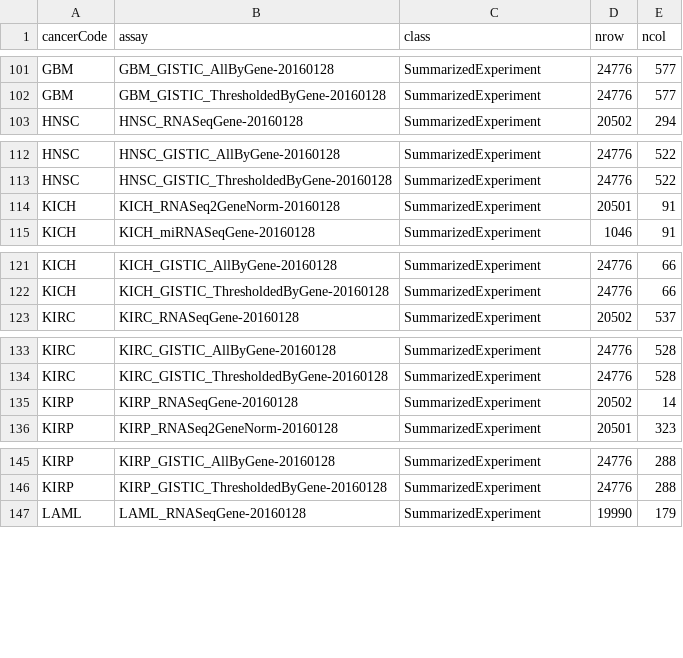
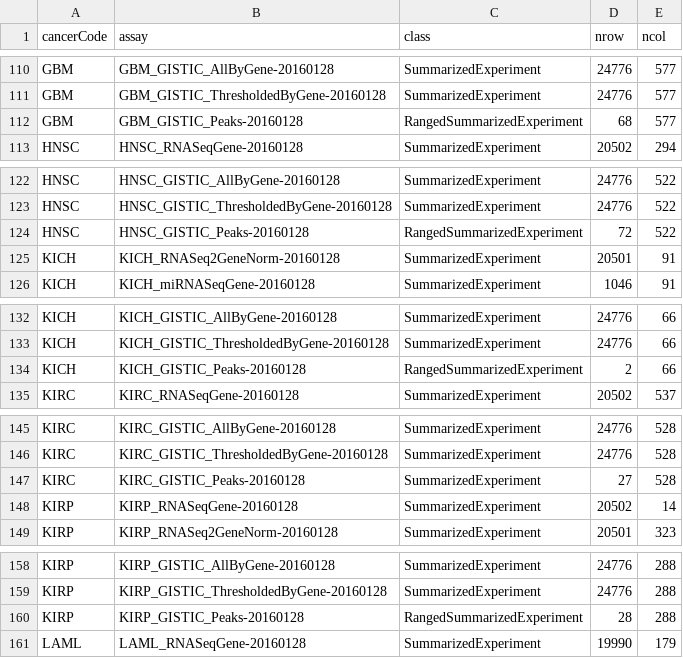
Before and after one commit to waldronlab/MultiAssayExperiment.TCGA, a CSV file: MAEOinfo.csv, drawn as a sheet; only a part is shown, gaps mark what is left out; the diff covers the shown part only; the diff names each change by its address in the sheet, - before the commit and + after, or states it on an @@ line.

```diff
--- a/MAEOinfo.csv
+++ b/MAEOinfo.csv
+row 112: GBM | GBM_GISTIC_Peaks-20160128 | RangedSummarizedExperiment | 68 | 577
+row 124: HNSC | HNSC_GISTIC_Peaks-20160128 | RangedSummarizedExperiment | 72 | 522
+row 134: KICH | KICH_GISTIC_Peaks-20160128 | RangedSummarizedExperiment | 2 | 66
+row 147: KIRC | KIRC_GISTIC_Peaks-20160128 | SummarizedExperiment | 27 | 528
+row 160: KIRP | KIRP_GISTIC_Peaks-20160128 | RangedSummarizedExperiment | 28 | 288
```
Also changed, not shown: 30 added rows and 2 edited cells elsewhere in this file.
